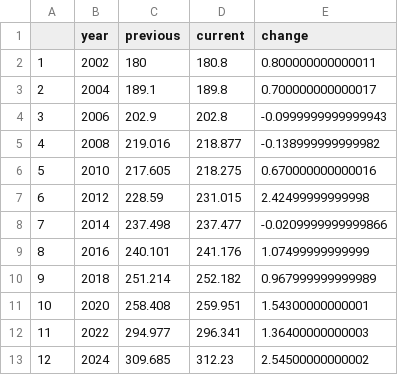
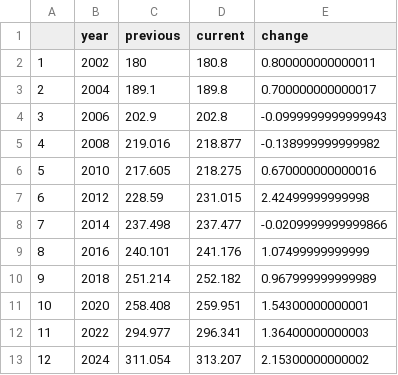
Before and after one commit to BPR-Data-Team/ElectionModel2024, a CSV file: cleaned_data/CPI.csv, drawn as a sheet.

```diff
--- a/cleaned_data/CPI.csv
+++ b/cleaned_data/CPI.csv
@@ -12,2 +12,2 @@
 "11",2022,294.977,296.341,1.36400000000003
-"12",2024,309.685,312.23,2.54500000000002
+"12",2024,311.054,313.207,2.15300000000002
```
